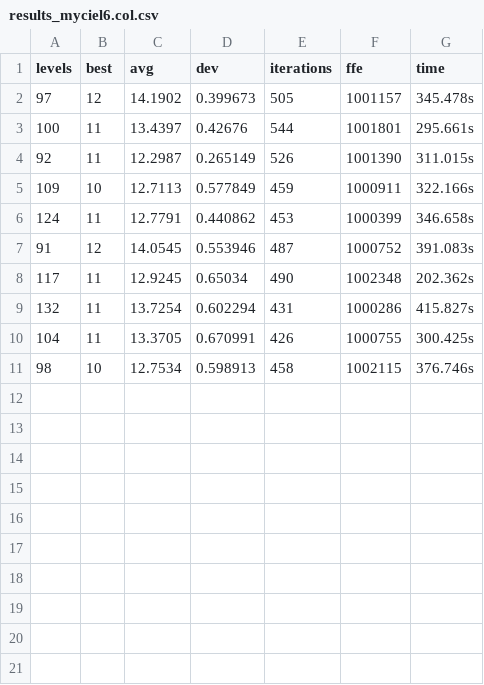
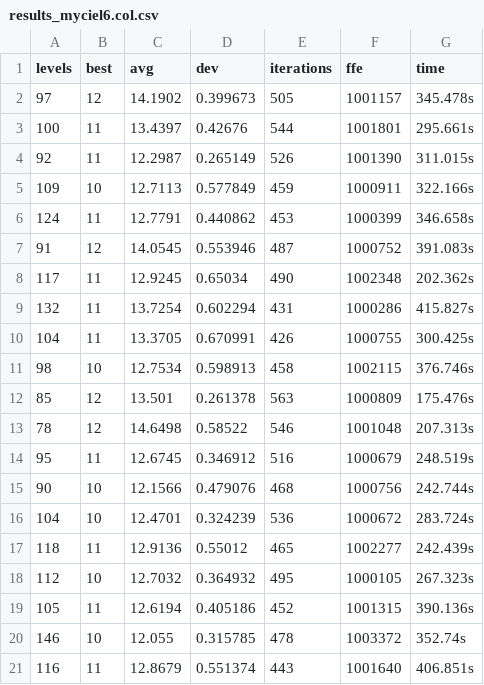
Before and after one commit to Enigma717/PWr-MO, a CSV file: gcp/csv/results/p3px/results_myciel6.col.csv, drawn as a sheet; the diff names each change by its address in the sheet, - before the commit and + after, or states it on an @@ line.

```diff
--- a/gcp/csv/results/p3px/results_myciel6.col.csv
+++ b/gcp/csv/results/p3px/results_myciel6.col.csv
+row 12: 85 | 12 | 13.501 | 0.261378 | 563 | 1000809 | 175.476s
+row 13: 78 | 12 | 14.6498 | 0.58522 | 546 | 1001048 | 207.313s
+row 14: 95 | 11 | 12.6745 | 0.346912 | 516 | 1000679 | 248.519s
+row 15: 90 | 10 | 12.1566 | 0.479076 | 468 | 1000756 | 242.744s
+row 16: 104 | 10 | 12.4701 | 0.324239 | 536 | 1000672 | 283.724s
+row 17: 118 | 11 | 12.9136 | 0.55012 | 465 | 1002277 | 242.439s
+row 18: 112 | 10 | 12.7032 | 0.364932 | 495 | 1000105 | 267.323s
+row 19: 105 | 11 | 12.6194 | 0.405186 | 452 | 1001315 | 390.136s
+row 20: 146 | 10 | 12.055 | 0.315785 | 478 | 1003372 | 352.74s
+row 21: 116 | 11 | 12.8679 | 0.551374 | 443 | 1001640 | 406.851s
```
Also changed, not shown: gcp/csv/results/p3/plot_myciel4.col.csv, gcp/csv/results/p3px/plot_myciel4.col.csv, 46 other files.
